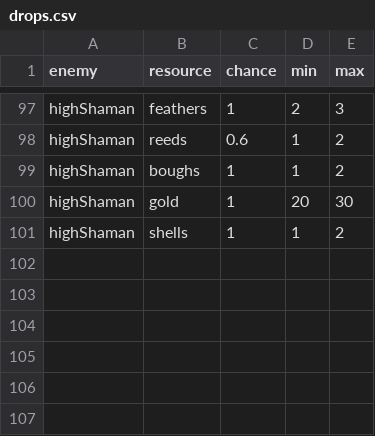
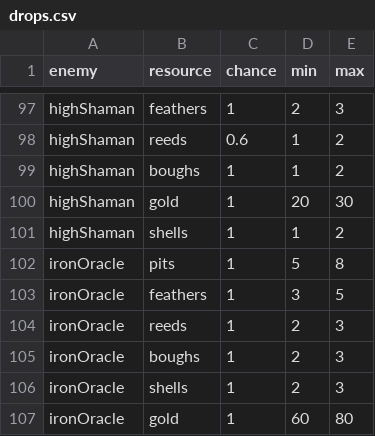
Before and after one commit to EsterMosevitzkyLis/Broceliande, a CSV file: data/drops.csv, drawn as a sheet; only a part is shown, gaps mark what is left out.

```diff
--- a/data/drops.csv
+++ b/data/drops.csv
@@ -101 +101,7 @@ highShaman,gold,1,20,30
 highShaman,shells,1,1,2
+ironOracle,pits,1,5,8
+ironOracle,feathers,1,3,5
+ironOracle,reeds,1,2,3
+ironOracle,boughs,1,2,3
+ironOracle,shells,1,2,3
+ironOracle,gold,1,60,80
```
Also changed, not shown: data/enemies.csv, data/globals.csv, 25 other files.
